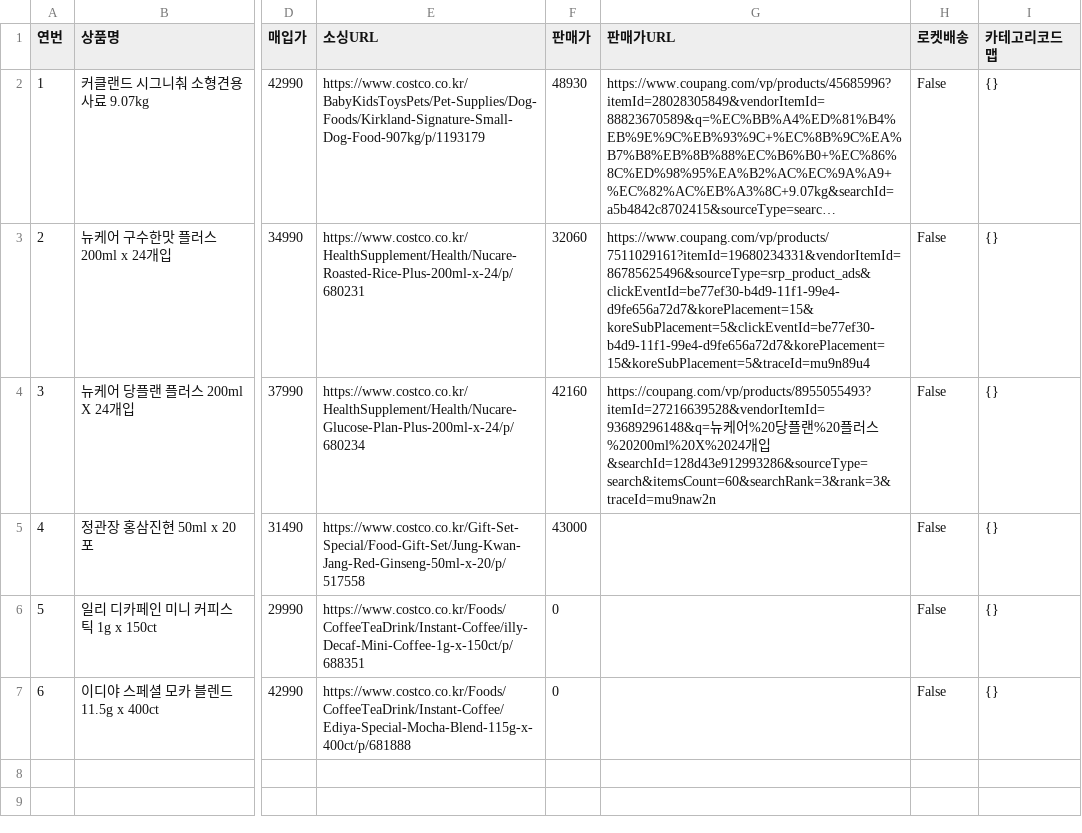
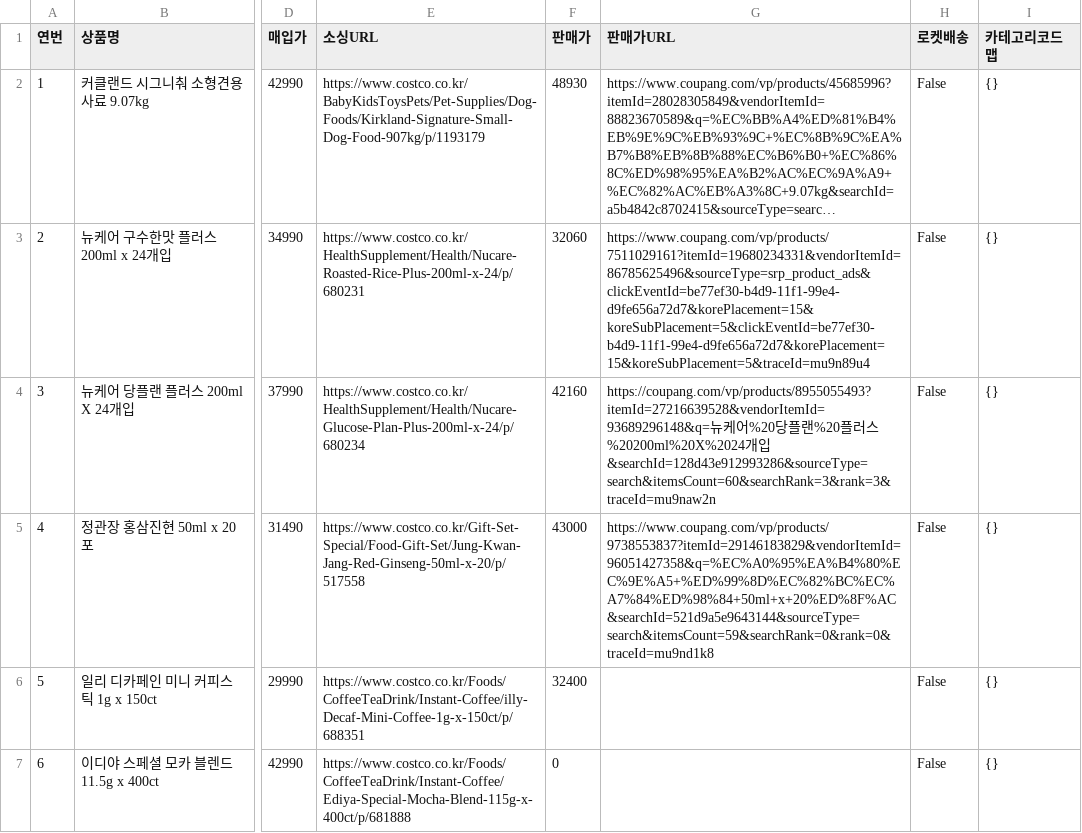
Before and after one commit to kbs61man-UOU/product-images, a CSV file: data/sourcing_items.csv, drawn as a sheet; only a part is shown, gaps mark what is left out; long unchanged cells end in …; the diff names each change by its address in the sheet, - before the commit and + after, or states it on an @@ line.

Commit message:
소싱도구 데이터 자동 백업 (2026-09-20)

```diff
--- a/data/sourcing_items.csv
+++ b/data/sourcing_items.csv
-G5 (판매가URL): (empty)
+G5 (판매가URL): https://www.coupang.com/vp/products/9738553837?itemId=29146183829&vendorItemId=96051427358&q=%EC%A0%95%EA%B4%80%EC%9E%A5+%ED%99%8D%EC%82%BC%EC%A7%84%ED%98%84+50ml+x+20%ED%8F%AC&searchId=521d9a5e9643144&sourceType=search&itemsCount=59&searchRank=0&rank=0&traceId=mu9nd1k8
-F6 (판매가): 0
+F6 (판매가): 32400
```
